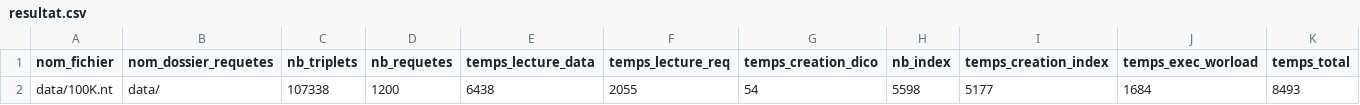
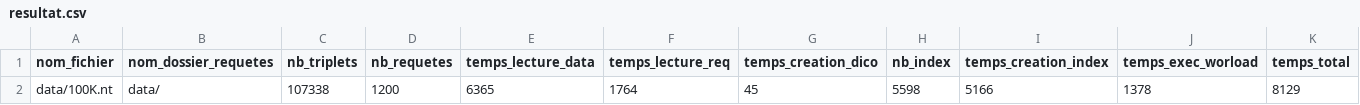
Before and after one commit to jeremysimione/RDFEngine, a CSV file: RDFEngine-master/data/resultat.csv, drawn as a sheet.

```diff
--- a/RDFEngine-master/data/resultat.csv
+++ b/RDFEngine-master/data/resultat.csv
@@ -1,2 +1,2 @@
 nom_fichier,nom_dossier_requetes,nb_triplets,nb_requetes,temps_lecture_data,temps_lecture_req,temps_creation_dico,nb_index,temps_creation_index,temps_exec_worload,temps_total
-data/100K.nt,data/,107338,1200,6438,2055,54,5598,5177,1684,8493
+data/100K.nt,data/,107338,1200,6365,1764,45,5598,5166,1378,8129
```
Also changed, not shown: 3 other files.
